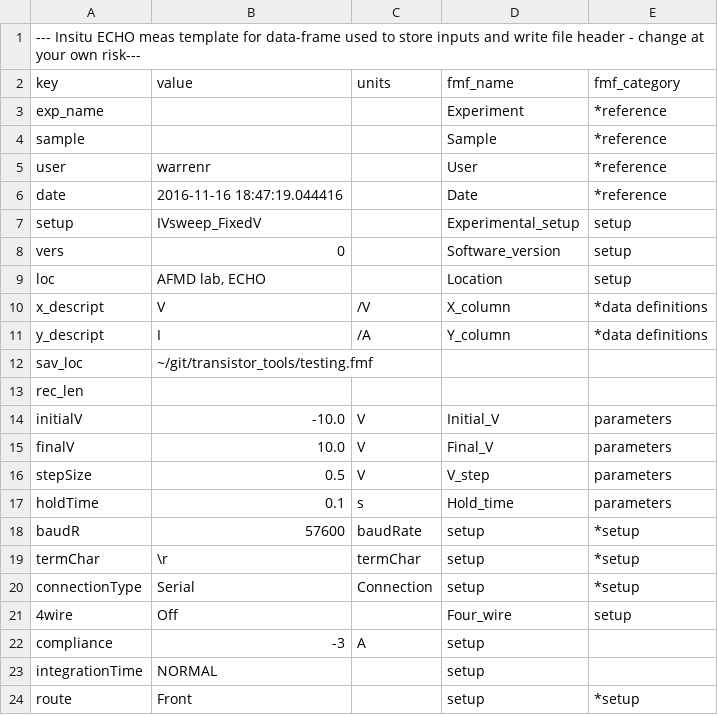
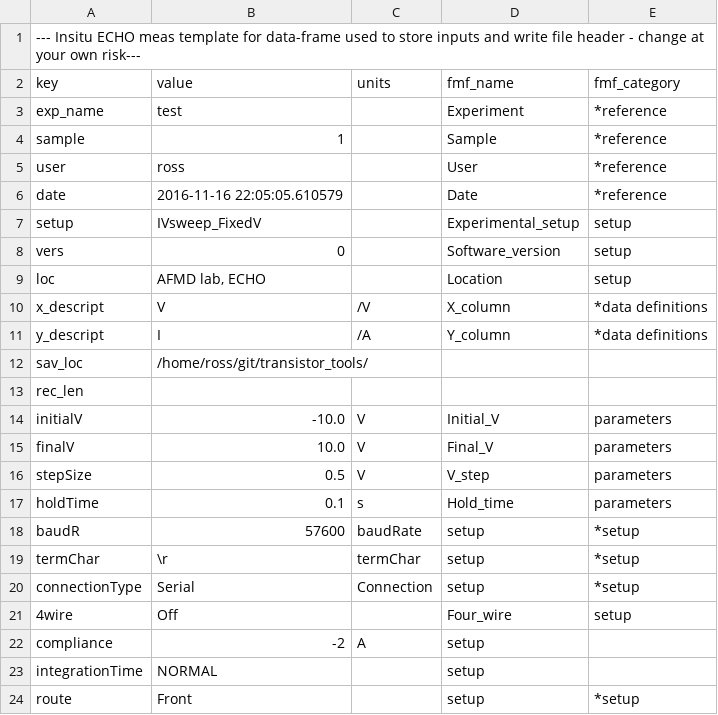
Before and after one commit to AFMD/conductivity-K2400, a CSV file: df_measurement.csv, drawn as a sheet; only a part is shown.

```diff
--- a/df_measurement.csv
+++ b/df_measurement.csv
@@ -2,6 +2,6 @@
 key,value,units,fmf_name,fmf_category
-exp_name,, ,Experiment,*reference
-sample,, ,Sample,*reference
-user,warrenr, ,User,*reference
-date,2016-11-16 18:47:19.044416, ,Date,*reference
+exp_name,test, ,Experiment,*reference
+sample,1, ,Sample,*reference
+user,ross, ,User,*reference
+date,2016-11-16 22:05:05.610579, ,Date,*reference
 setup,IVsweep_FixedV, ,Experimental_setup,setup
@@ -11,3 +11,3 @@ x_descript,V,/V,X_column,*data definitions
 y_descript,I,/A,Y_column,*data definitions
-sav_loc,~/git/transistor_tools/testing.fmf, , ,
+sav_loc,/home/ross/git/transistor_tools/, , ,
 rec_len, , , ,
@@ -21,3 +21,3 @@ connectionType,Serial,Connection,setup,*setup
 4wire,Off, ,Four_wire,setup
-compliance,-3,A,setup,
+compliance,-2,A,setup,
 integrationTime,NORMAL, ,setup,
```
Also changed, not shown: 1 other file.
